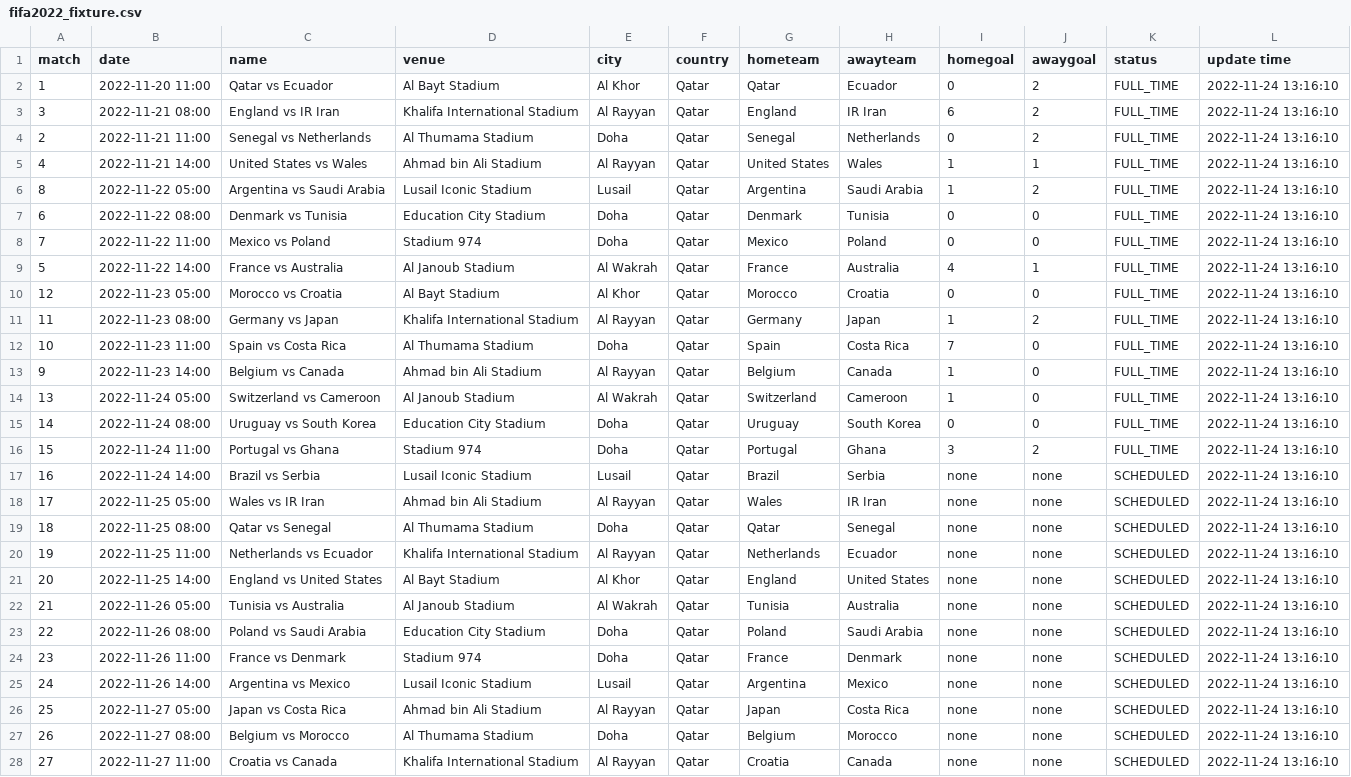
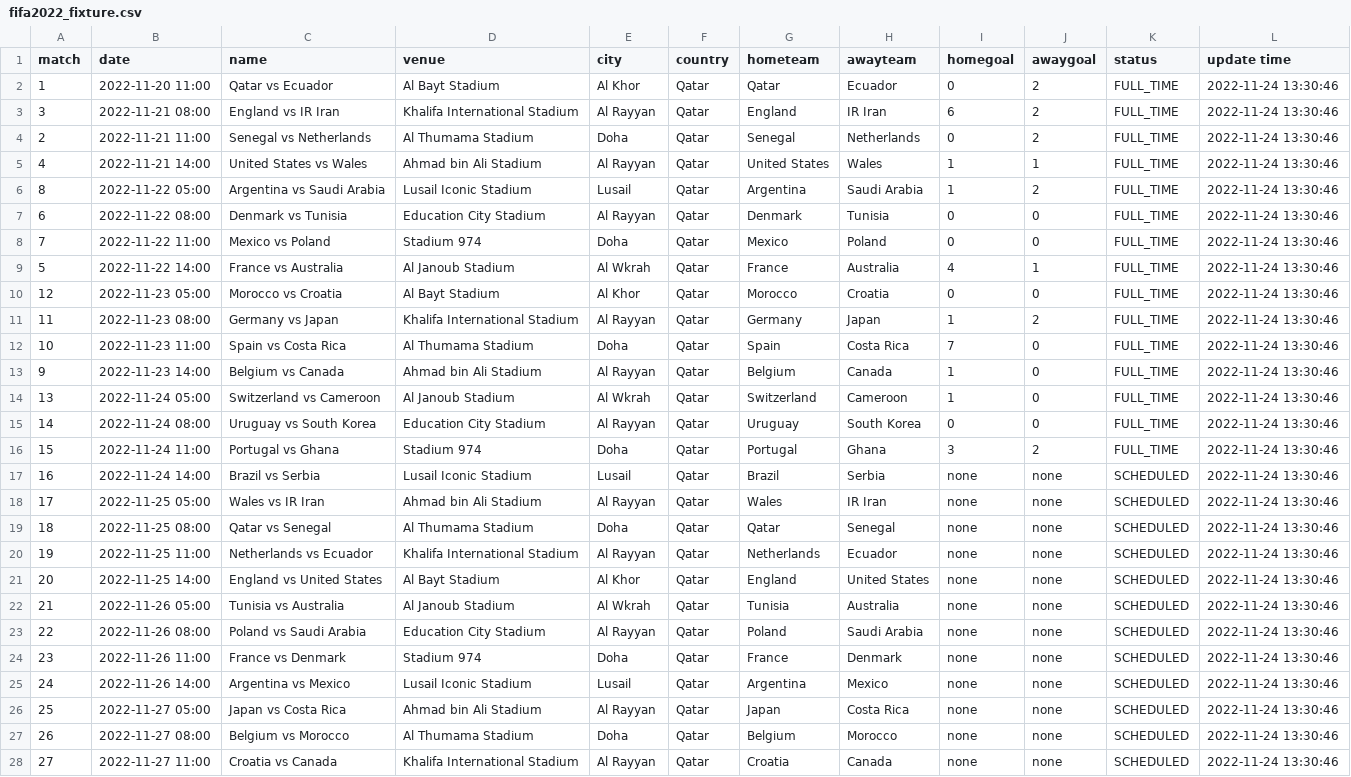
Before and after one commit to excel4soccer/FIFA2022_WC, a CSV file: fifa2022_fixture.csv, drawn as a sheet; only a part is shown; the diff covers the shown part only; the diff names each change by its address in the sheet, - before the commit and + after, or states it on an @@ line.

Commit message:
commit 2022-11-24 13:30:46

```diff
--- a/fifa2022_fixture.csv
+++ b/fifa2022_fixture.csv
-L2:L28 (update time): 2022-11-24 13:16:10
+L2:L28 (update time): 2022-11-24 13:30:46
-E7 (city): Doha
+E7 (city): Al Rayyan
-E9 (city): Al Wakrah
+E9 (city): Al Wkrah
-E14 (city): Al Wakrah
+E14 (city): Al Wkrah
-E15 (city): Doha
+E15 (city): Al Rayyan
-E22 (city): Al Wakrah
+E22 (city): Al Wkrah
-E23 (city): Doha
+E23 (city): Al Rayyan
```
Also changed, not shown: 46 edited cells elsewhere in this file.
